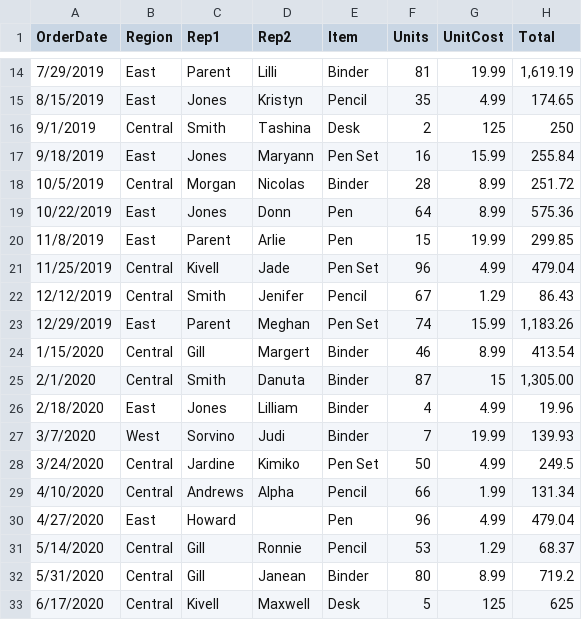
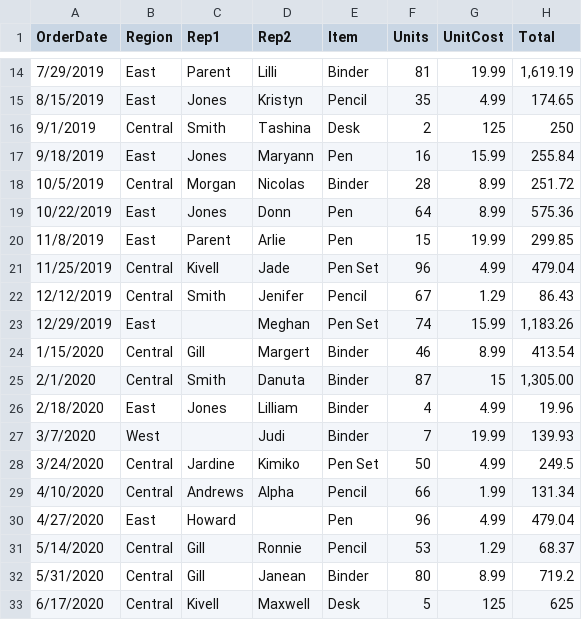
Before and after one commit to monstermaria/objects, a CSV file: sample.csv, drawn as a sheet; only a part is shown, gaps mark what is left out.

```diff
--- a/sample.csv
+++ b/sample.csv
@@ -16,3 +16,3 @@ OrderDate,Region,Rep1,Rep2,Item,Units,UnitCost,Total
 9/1/2019,Central,Smith,Tashina,Desk,2,125,250
-9/18/2019,East,Jones,Maryann,Pen Set,16,15.99,255.84
+9/18/2019,East,Jones,Maryann,Pen ,16,15.99,255.84
 10/5/2019,Central,Morgan,Nicolas,Binder,28,8.99,251.72
@@ -22,3 +22,3 @@ OrderDate,Region,Rep1,Rep2,Item,Units,UnitCost,Total
 12/12/2019,Central,Smith,Jenifer,Pencil,67,1.29,86.43
-12/29/2019,East,Parent,Meghan,Pen Set,74,15.99,"1,183.26"
+12/29/2019,East,,Meghan,Pen Set,74,15.99,"1,183.26"
 1/15/2020,Central,Gill,Margert,Binder,46,8.99,413.54
@@ -26,3 +26,3 @@ OrderDate,Region,Rep1,Rep2,Item,Units,UnitCost,Total
 2/18/2020,East,Jones,Lilliam,Binder,4,4.99,19.96
-3/7/2020,West,Sorvino,Judi,Binder,7,19.99,139.93
+3/7/2020,West,,Judi,Binder,7,19.99,139.93
 3/24/2020,Central,Jardine,Kimiko,Pen Set,50,4.99,249.5
```
Also changed, not shown: 4 other files.
